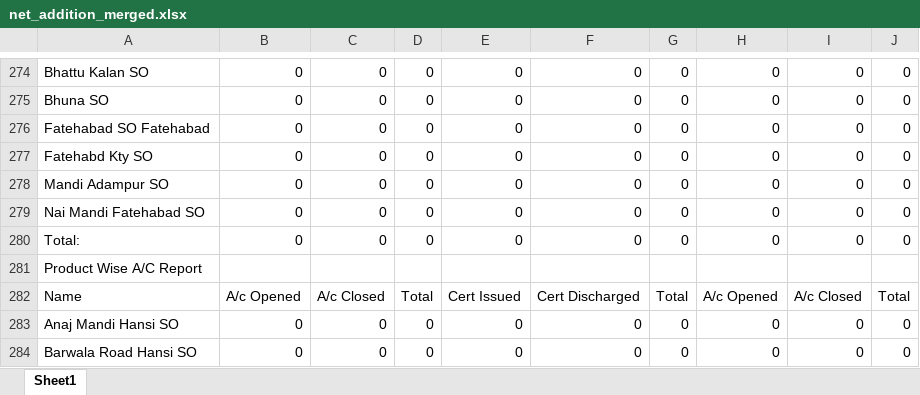
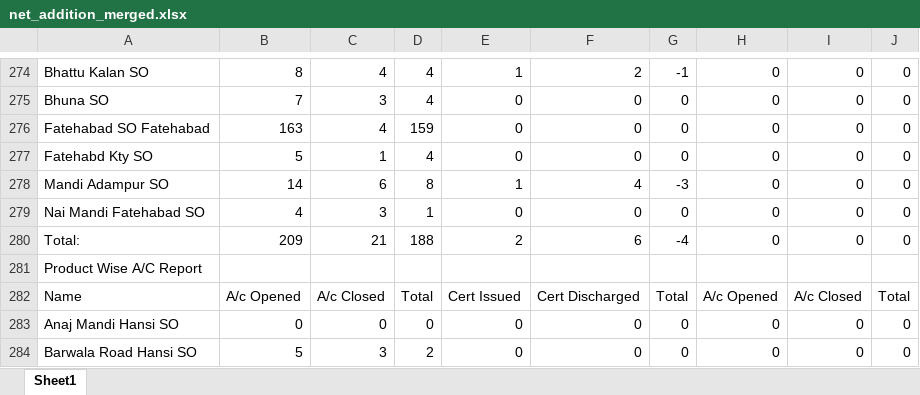
Before and after one commit to vcharyanaco-tech/BO-dashboard, an Excel workbook: data/exports/net_addition_merged.xlsx, sheet Sheet1, drawn as a sheet; only a part is shown, gaps mark what is left out; values as stored, in another font and other column widths than the file's, no borders; the diff covers the shown part only; the diff names each change by its address in the sheet, - before the commit and + after, or states it on an @@ line.

```diff
--- a/data/exports/net_addition_merged.xlsx (sheet Sheet1)
+++ b/data/exports/net_addition_merged.xlsx (sheet Sheet1)
-B274: 0
+B274: 8
-C274: 0
+C274: 4
-D274:D275: 0
+D274:D275: 4
-E274: 0
+E274: 1
-F274: 0
+F274: 2
-G274: 0
+G274: -1
-B275: 0
+B275: 7
-C275: 0
+C275: 3
-B276: 0
+B276: 163
-C276: 0
+C276: 4
-D276: 0
+D276: 159
-B277: 0
+B277: 5
-C277: 0
+C277: 1
-D277: 0
+D277: 4
-B278: 0
+B278: 14
-C278: 0
+C278: 6
-D278: 0
+D278: 8
-E278: 0
+E278: 1
-F278: 0
+F278: 4
-G278: 0
+G278: -3
-B279: 0
+B279: 4
-C279: 0
+C279: 3
-D279: 0
+D279: 1
-B280: 0
+B280: 209
-C280: 0
+C280: 21
-D280: 0
+D280: 188
-E280: 0
+E280: 2
-F280: 0
+F280: 6
-G280: 0
+G280: -4
-B284: 0
+B284: 5
-C284: 0
+C284: 3
-D284: 0
+D284: 2
```
Also changed, not shown: 13 added rows, 26 removed rows, 1450 edited cells and cell formats elsewhere in this sheet, data/exports/accounts_closed_merged.xlsx, data/exports/accounts_opened_merged.xlsx.
